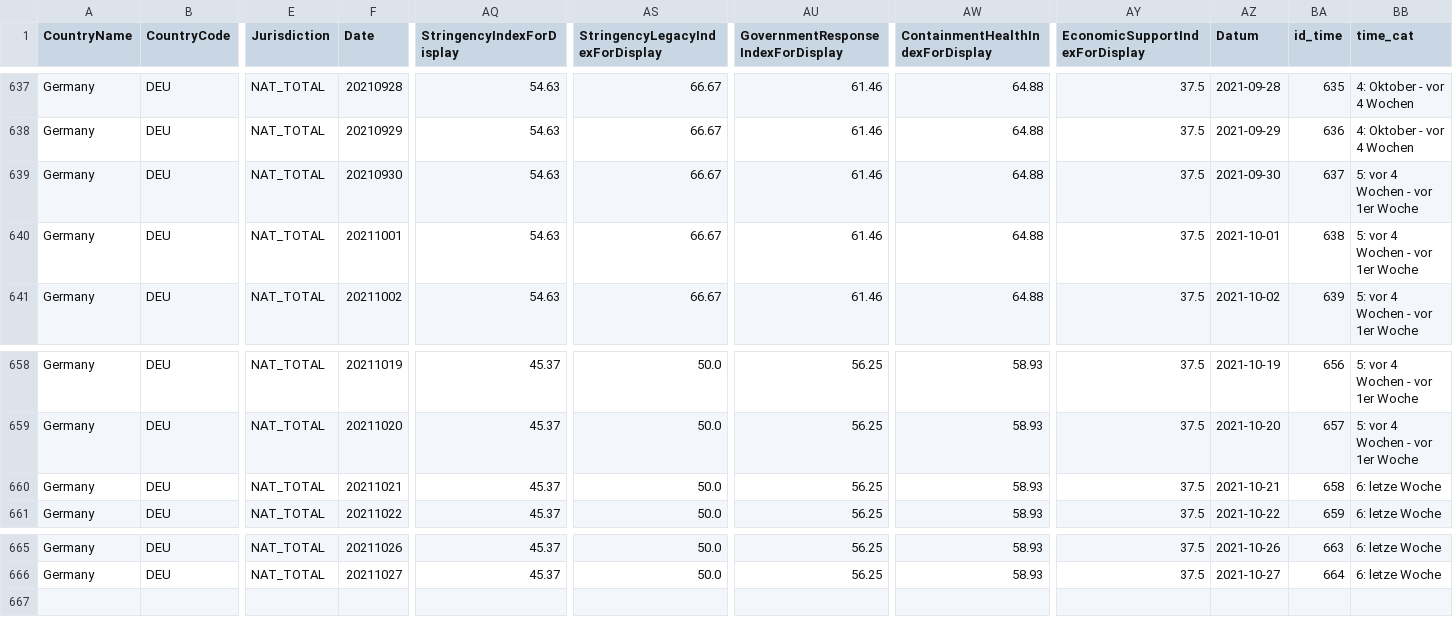
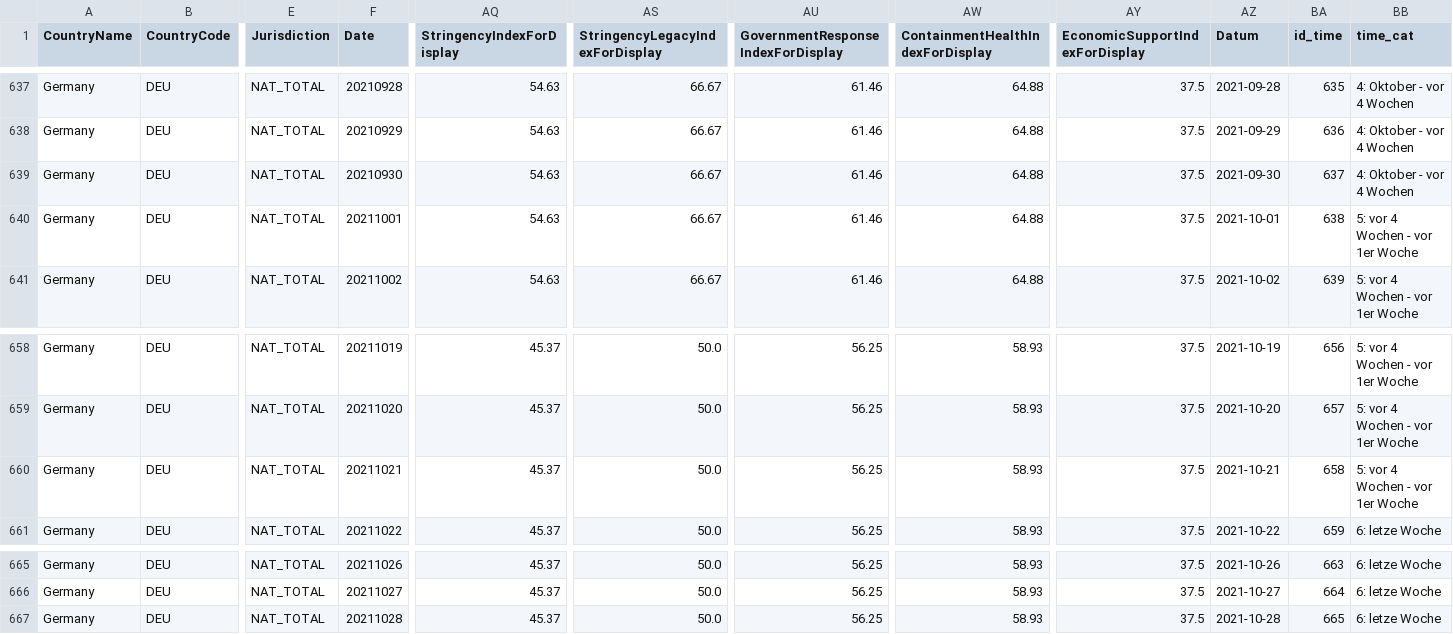
Before and after one commit to v4lue4dded/covid-19_germany, a TSV file: data_stringency.tsv, drawn as a sheet; only a part is shown, gaps mark what is left out; rows hold the shown columns only; the diff names each change by its address in the sheet, - before the commit and + after, or states it on an @@ line.

Commit message:
date update: 2021-10-29 09:31:55

```diff
--- a/data_stringency.tsv
+++ b/data_stringency.tsv
-BB639 (time_cat): 5: vor 4 Wochen - vor 1er Woche
+BB639 (time_cat): 4: Oktober - vor 4 Wochen
-BB660 (time_cat): 6: letze Woche
+BB660 (time_cat): 5: vor 4 Wochen - vor 1er Woche
+row 667: Germany | DEU | NAT_TOTAL | 20211028 | 45.37 | 50.0 | 56.25 | 58.93 | 37.5 | 2021-10-28 | 665 | 6: letze Woche
```
Also changed, not shown: data_mobility.tsv, data_time.tsv, 3 other files.
